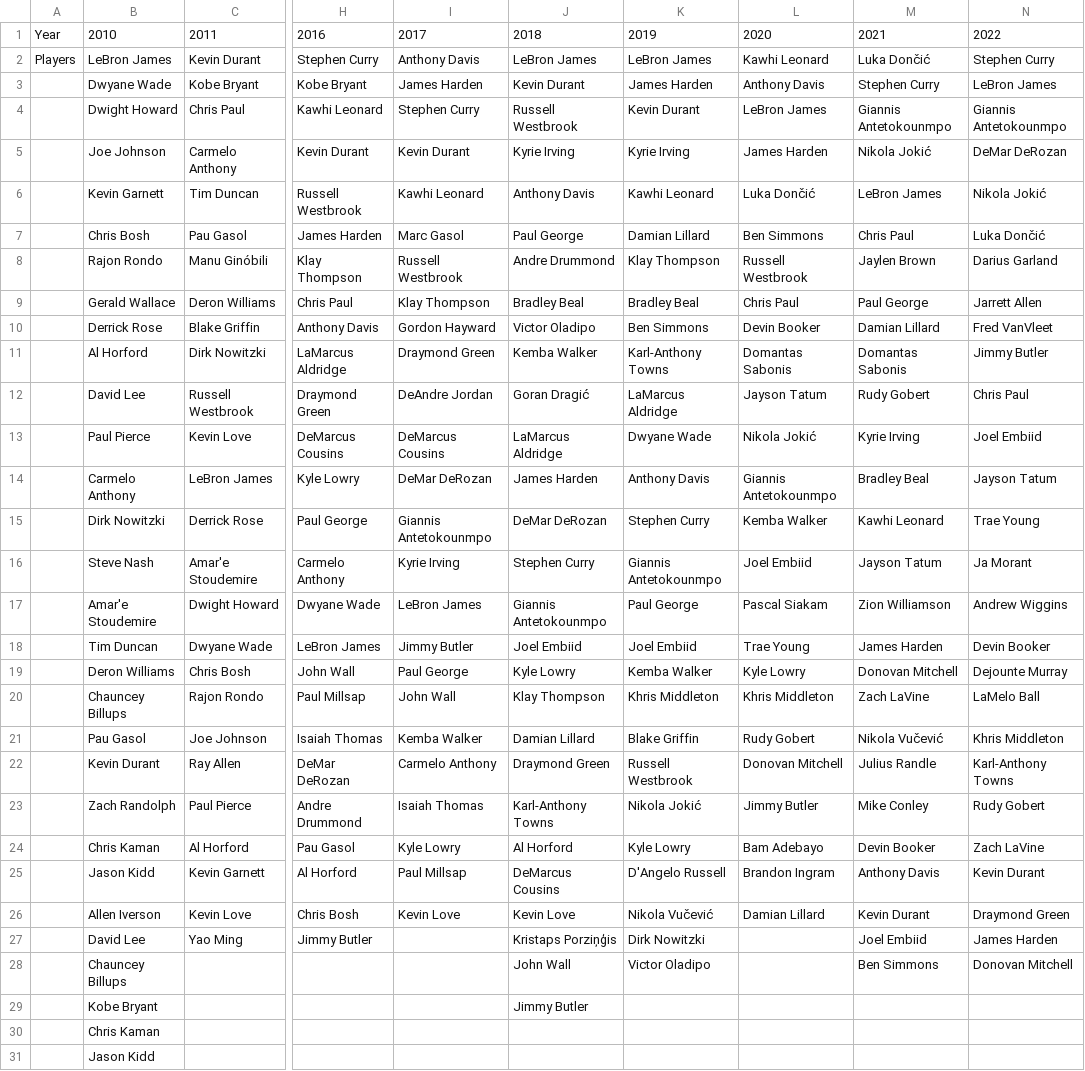
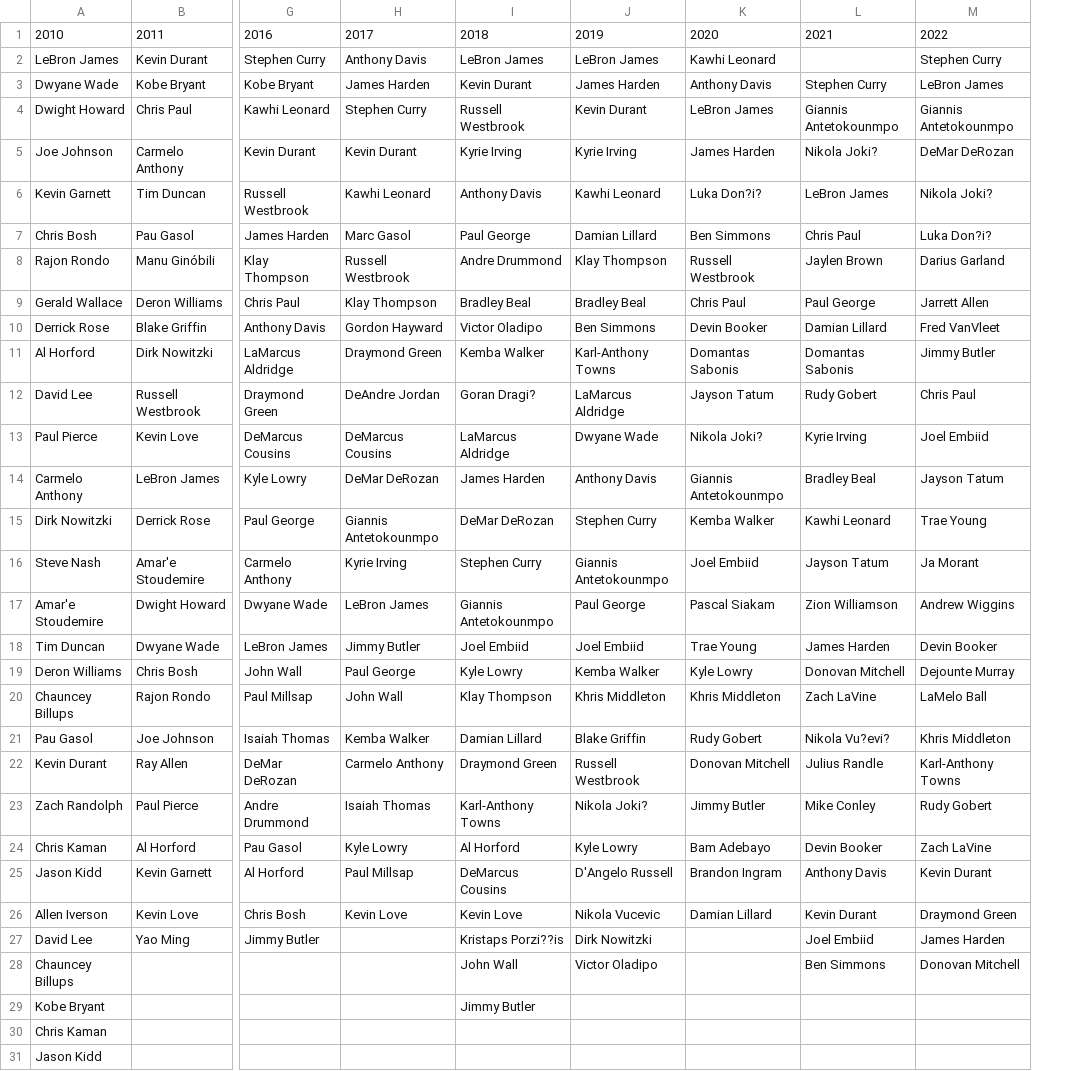
Before and after one commit to COGS118A/Group021-Sp22, a CSV file: DATA/NBA_ALL_STARS.csv, drawn as a sheet; only a part is shown, gaps mark what is left out; removed rows and columns are numbered as before the commit, all else as after; the diff names each change by its address in the sheet, - before the commit and + after, or states it on an @@ line.

Commit message:
Updated CSV files and added Y value

```diff
--- a/DATA/NBA_ALL_STARS.csv
+++ b/DATA/NBA_ALL_STARS.csv
-column A, rows 1-2: Year | Players
-L2: Luka Dončić
+L2: (empty)
-L5: Nikola Jokić
+L5: Nikola Joki?
-K6: Luka Dončić
+K6: Luka Don?i?
-M6: Nikola Jokić
+M6: Nikola Joki?
-M7: Luka Dončić
+M7: Luka Don?i?
-I12: Goran Dragić
+I12: Goran Dragi?
-K13: Nikola Jokić
+K13: Nikola Joki?
-L21: Nikola Vučević
+L21: Nikola Vu?evi?
-J23: Nikola Jokić
+J23: Nikola Joki?
-J26: Nikola Vučević
+J26: Nikola Vucevic
-I27: Kristaps Porziņģis
+I27: Kristaps Porzi??is
```
Also changed, not shown: 15 other files.
